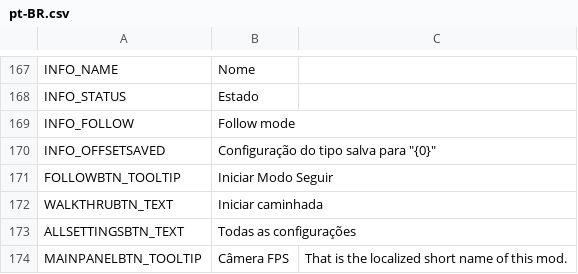
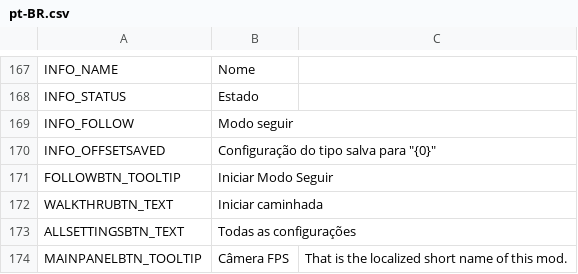
Before and after one commit to will258012/FPSCamera-Continued, a CSV file: FPSCamera/Translations/pt-BR.csv, drawn as a sheet; only a part is shown, gaps mark what is left out; the diff names each change by its address in the sheet, - before the commit and + after, or states it on an @@ line.

Commit message:
New translations en-en.csv (Portuguese, Brazilian)

```diff
--- a/FPSCamera/Translations/pt-BR.csv
+++ b/FPSCamera/Translations/pt-BR.csv
-B169: Follow mode
+B169: Modo seguir
```
